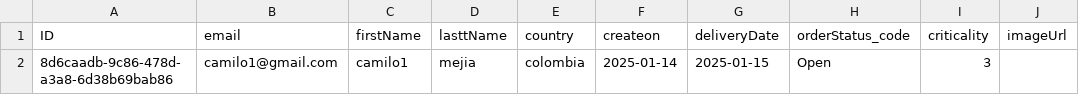
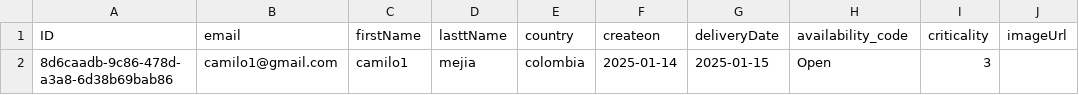
Before and after one commit to kmilo360/Master_BTP_CAP, a CSV file: db/data/com.salesorders-Orders.csv, drawn as a sheet.

```diff
--- a/db/data/com.salesorders-Orders.csv
+++ b/db/data/com.salesorders-Orders.csv
@@ -1,2 +1,2 @@
-ID;email;firstName;lasttName;country;createon;deliveryDate;orderStatus_code;criticality;imageUrl
+ID;email;firstName;lasttName;country;createon;deliveryDate;availability_code;criticality;imageUrl
 8d6caadb-9c86-478d-a3a8-6d38b69bab86;camilo1@gmail.com;camilo1;mejia;colombia;2025-01-14;2025-01-15;Open;3;
```
Also changed, not shown: 10 other files.
